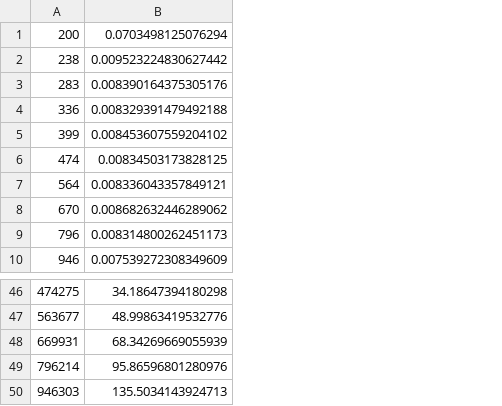
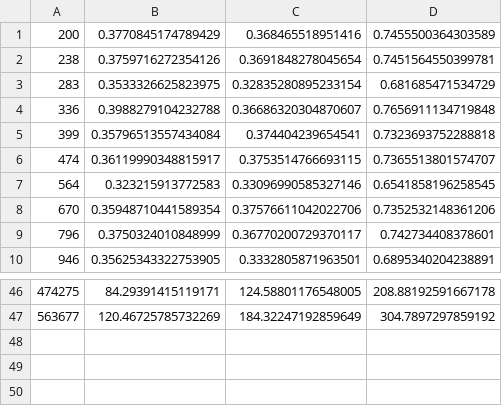
Before and after one commit to pucicu/RP_Speed_Test, a CSV file: Results/time_python_pyrqa.csv, drawn as a sheet; only a part is shown, gaps mark what is left out; removed rows and columns are numbered as before the commit, all else as after; the diff names each change by its address in the sheet, - before the commit and + after, or states it on an @@ line.

Commit message:
update results including now 3 columns in the results file

```diff
--- a/Results/time_python_pyrqa.csv
+++ b/Results/time_python_pyrqa.csv
-column B, rows 1-10: 0.0703498125076294 | 0.009523224830627442 | 0.008390164375305176 | 0.008329391479492188 | 0.008453607559204102 | 0.00834503173828125 | 0.008336043357849121 | 0.008682632446289062 | 0.008314800262451173 | 0.007539272308349609; rows 46-47: 34.18647394180298 | 48.99863419532776
+column B, rows 1-10: 0.3770845174789429 | 0.3759716272354126 | 0.3533326625823975 | 0.3988279104232788 | 0.35796513557434084 | 0.36119990348815917 | 0.323215913772583 | 0.35948710441589354 | 0.3750324010848999 | 0.35625343322753905; rows 46-47: 84.29391415119171 | 120.46725785732269
+column C, rows 1-10: 0.368465518951416 | 0.3691848278045654 | 0.32835280895233154 | 0.36686320304870607 | 0.374404239654541 | 0.3753514766693115 | 0.33096990585327146 | 0.37576611042022706 | 0.36770200729370117 | 0.3332805871963501; rows 46-47: 124.58801176548005 | 184.32247192859649
+column D, rows 1-10: 0.7455500364303589 | 0.7451564550399781 | 0.681685471534729 | 0.7656911134719848 | 0.7323693752288818 | 0.7365513801574707 | 0.6541858196258545 | 0.7352532148361206 | 0.742734408378601 | 0.6895340204238891; rows 46-47: 208.88192591667178 | 304.7897297859192
-row 48: 669931 | 68.34269669055939
-row 49: 796214 | 95.86596801280976
-row 50: 946303 | 135.5034143924713
```
Also changed, not shown: Results/time_julia_parallel.csv, Results/time_julia_single.csv, 12 other files.
